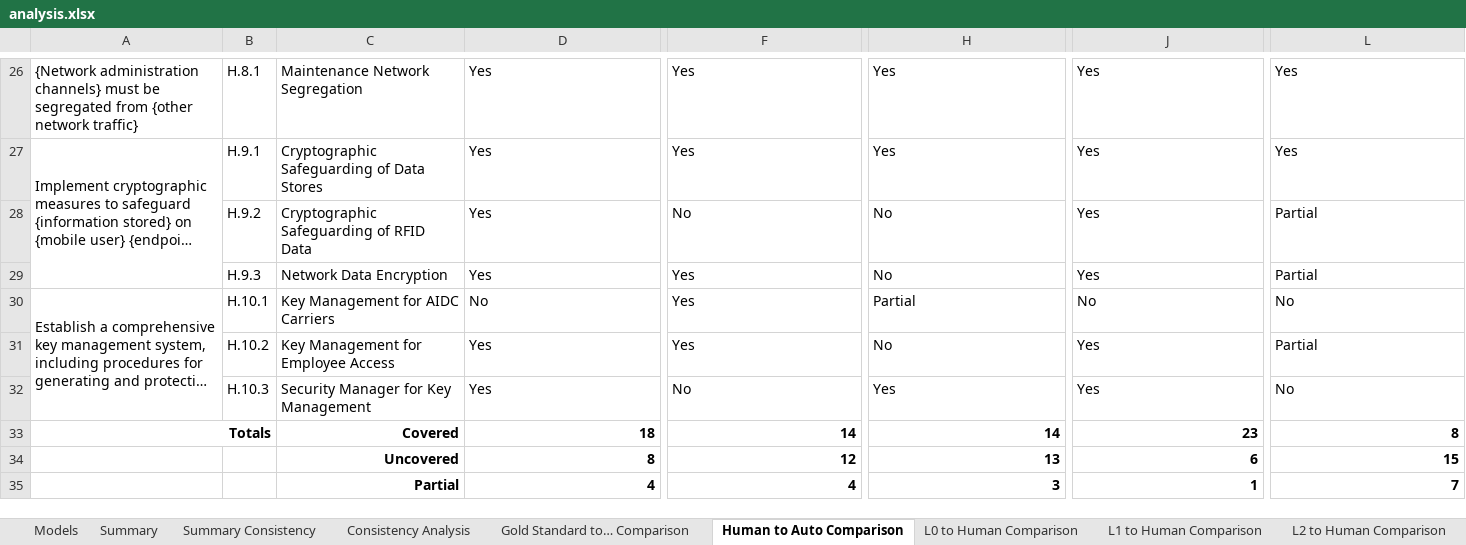
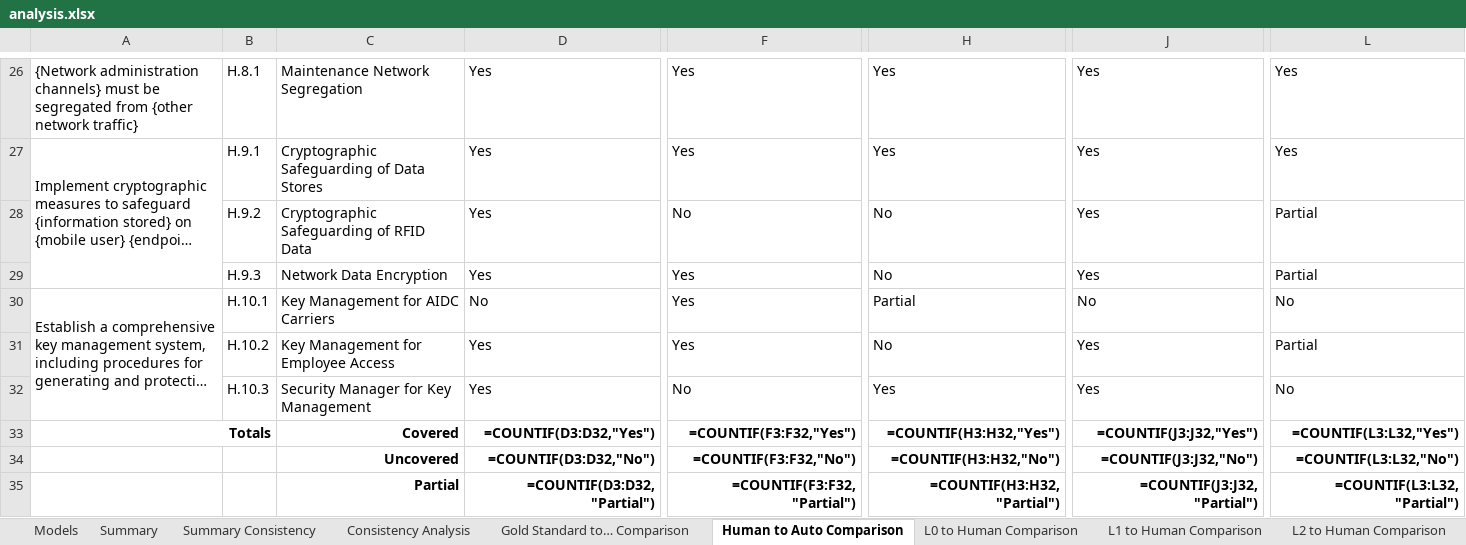
Before and after one commit to STRAST-UPM/ai_requirements_generation_rr, an Excel workbook: results/analysis/analysis.xlsx, sheet Human to Auto Comparison, drawn as a sheet; only a part is shown, gaps mark what is left out; long unchanged cells end in …; values as stored, in another font and other column widths than the file's, no borders; formulas without a stored value are shown as written; conditional formats not drawn; removed rows and columns are numbered as before the commit, all else as after; rows hold the shown columns only; the diff names each change by its address in the sheet, - before the commit and + after, or states it on an @@ line.

```diff
--- a/results/analysis/analysis.xlsx (sheet Human to Auto Comparison)
+++ b/results/analysis/analysis.xlsx (sheet Human to Auto Comparison)
-row 33: Totals |  | Covered | 18 | 14 | 14 | 23 | 8
-row 34:  |  | Uncovered | 8 | 12 | 13 | 6 | 15
-row 35:  |  | Partial | 4 | 4 | 3 | 1 | 7
+row 33: Totals |  | Covered | =COUNTIF(D3:D32,"Yes") | =COUNTIF(F3:F32,"Yes") | =COUNTIF(H3:H32,"Yes") | =COUNTIF(J3:J32,"Yes") | =COUNTIF(L3:L32,"Yes")
+row 34:  |  | Uncovered | =COUNTIF(D3:D32,"No") | =COUNTIF(F3:F32,"No") | =COUNTIF(H3:H32,"No") | =COUNTIF(J3:J32,"No") | =COUNTIF(L3:L32,"No")
+row 35:  |  | Partial | =COUNTIF(D3:D32,"Partial") | =COUNTIF(F3:F32,"Partial") | =COUNTIF(H3:H32,"Partial") | =COUNTIF(J3:J32,"Partial") | =COUNTIF(L3:L32,"Partial")
```
Also changed, not shown: sheet Consistency Analysis, sheet Summary, sheet Gold Standard to… Comparison, sheet Summary Consistency, sheet M0 to Human Comparison, sheet L1 to Human Comparison, 13 more sheets, charts or pictures, 1 other file.
